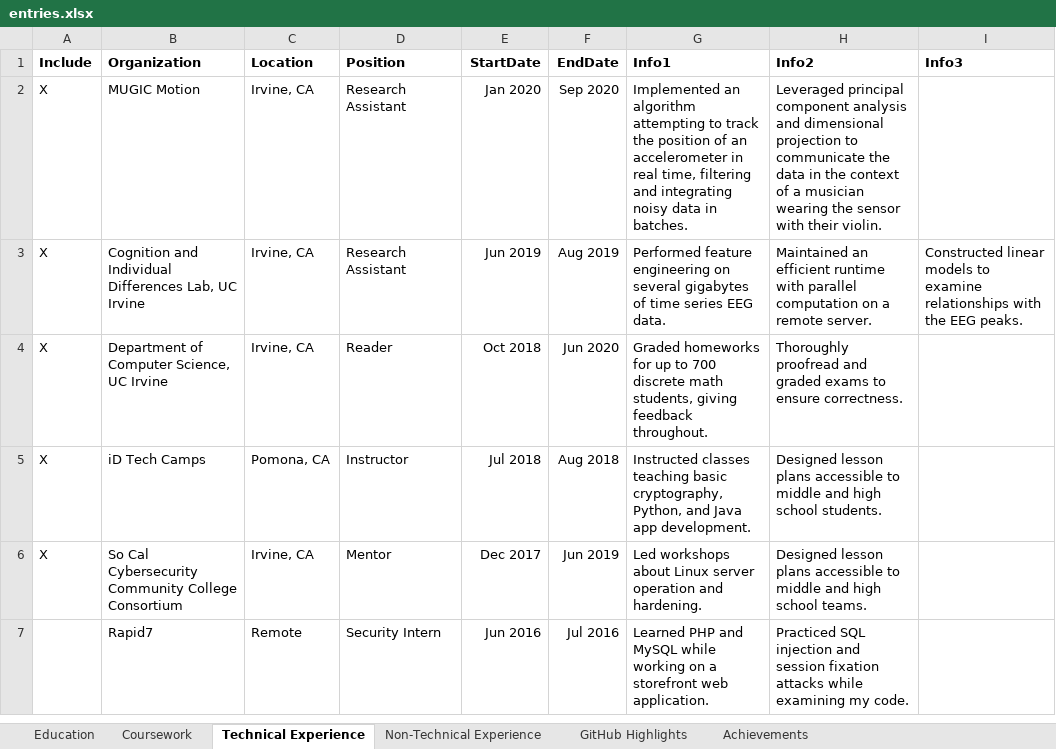
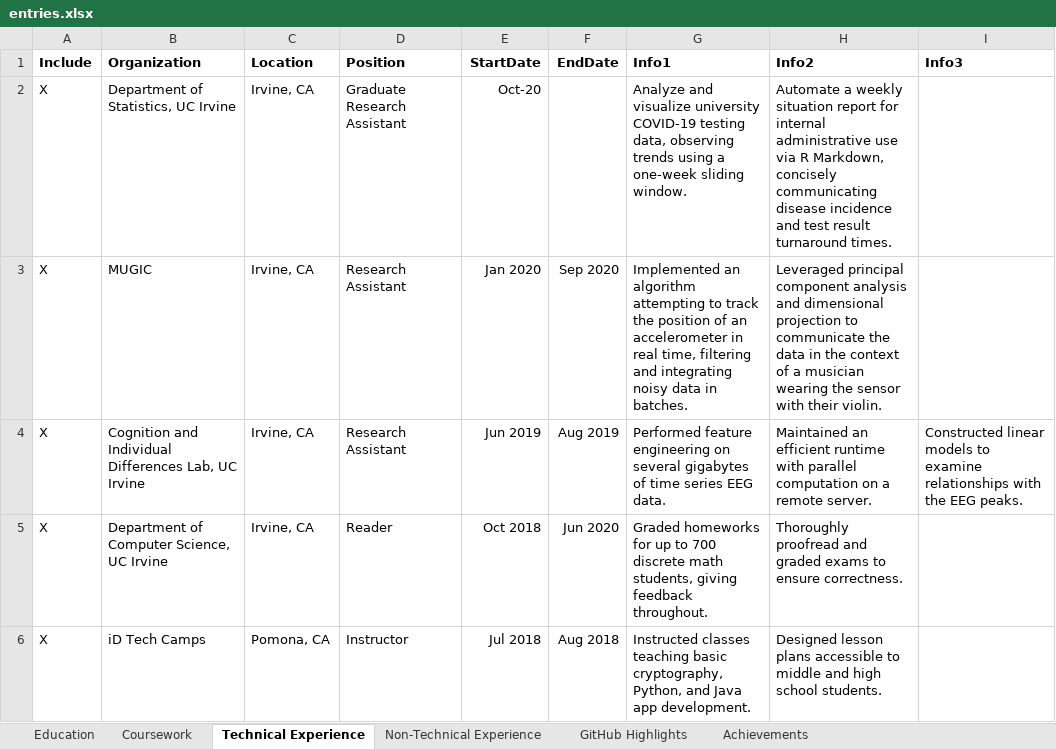
Before and after one commit to thanasibakis/Resume-Builder, an Excel workbook: entries.xlsx, sheet Technical Experience, drawn as a sheet; only a part is shown; the shorter side is filled out with more unchanged rows; values as stored, in another font and other column widths than the file's, no borders; addresses are those after the commit; the diff names each change by its address in the sheet, - before the commit and + after, or states it on an @@ line.

Commit message:
Entry updates

```diff
--- a/entries.xlsx (sheet Technical Experience)
+++ b/entries.xlsx (sheet Technical Experience)
+row 2: X | Department of Statistics, UC Irvine | Irvine, CA | Graduate Research Assistant | Oct-20 |  | Analyze and visualize university COVID-19 testing data, observing trends using a one-week sliding window. | Automate a weekly situation report for internal administrative use via R Markdown, concisely communicating disease incidence and test result turnaround times.
-B3 (Organization): MUGIC Motion
+B3 (Organization): MUGIC
```
Also changed, not shown: 2 other files.
